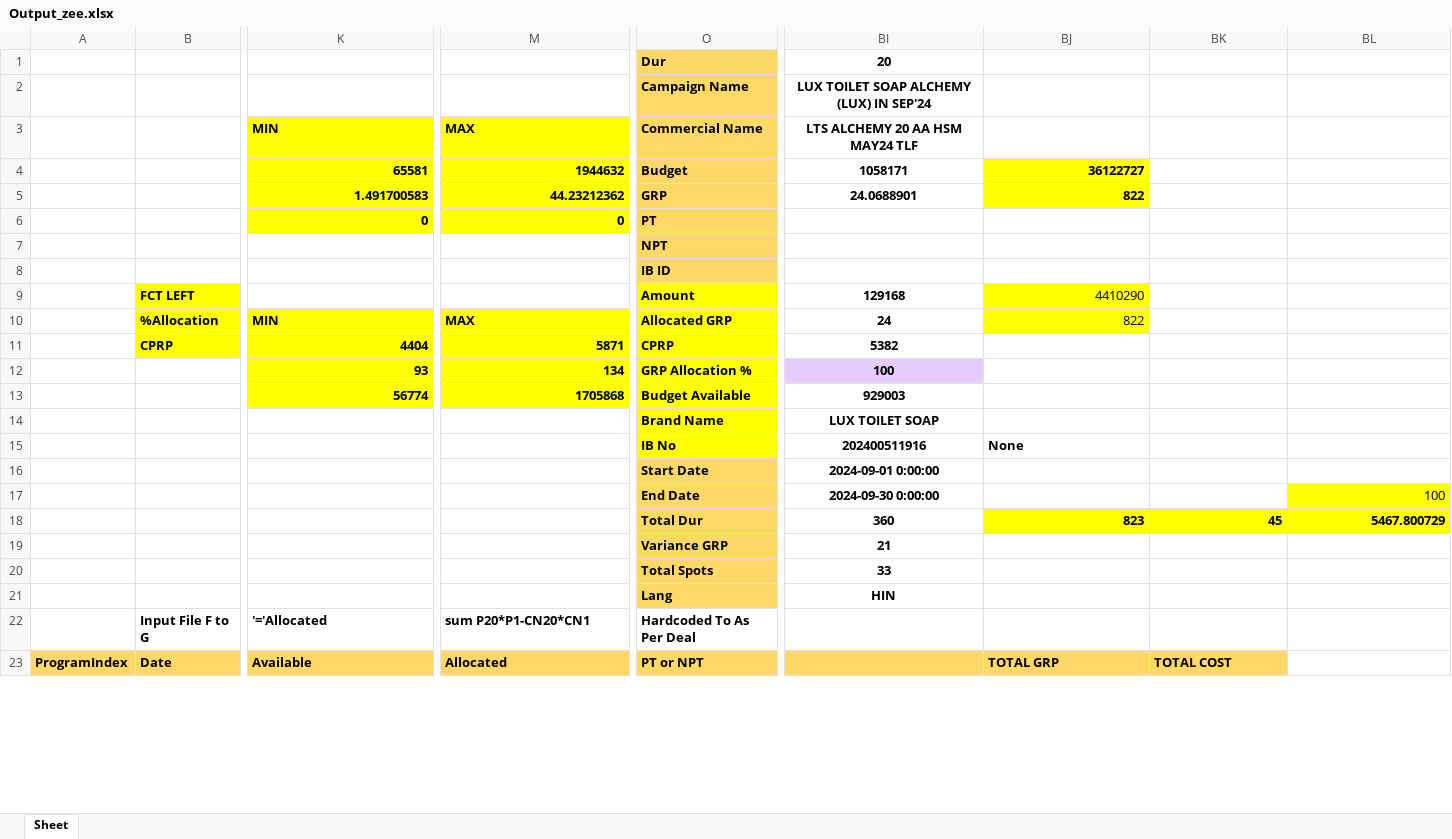
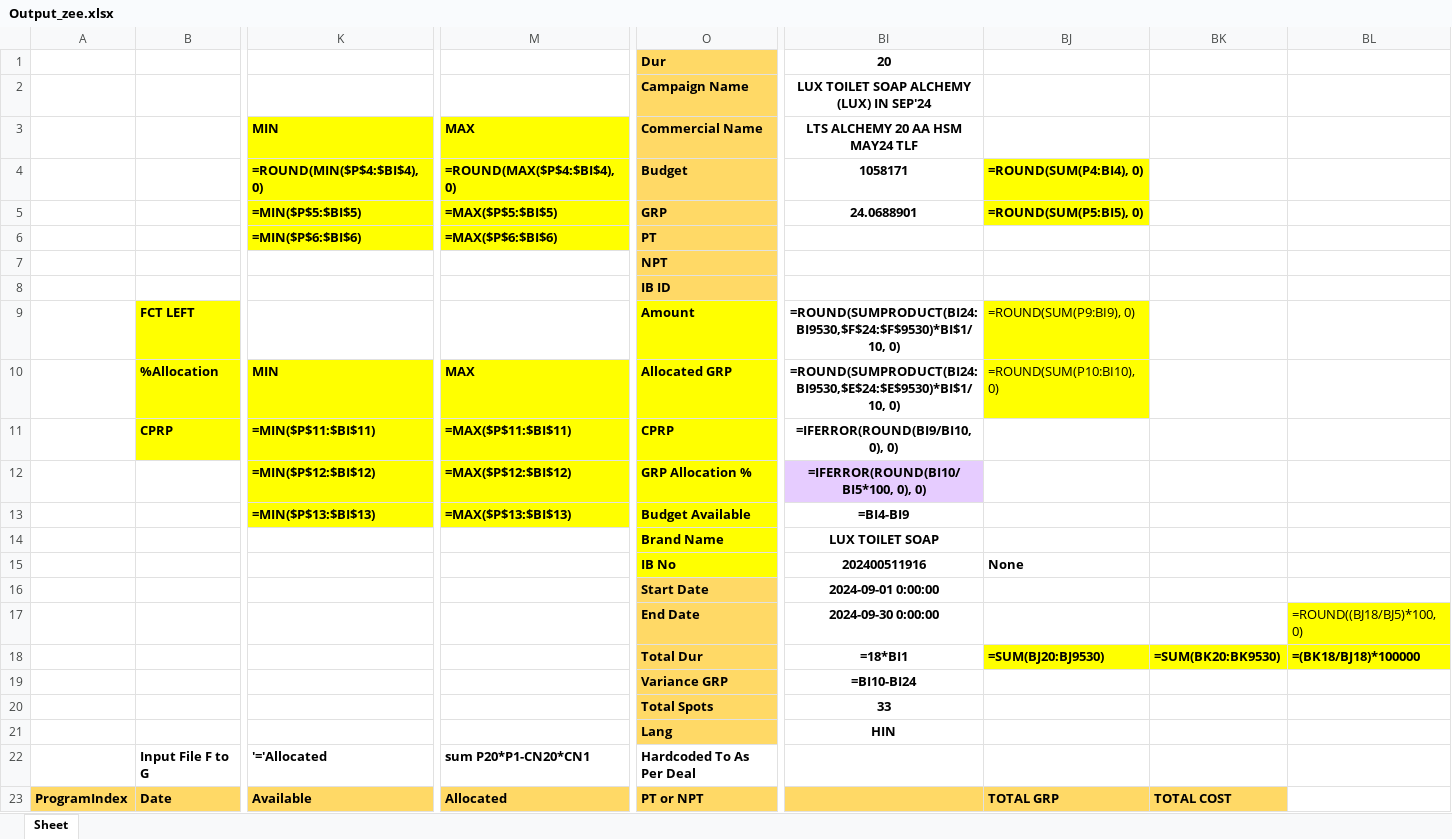
Before and after one commit to GroupM-India-Nexus/PR331-Open-2-BS-Multiple, an Excel workbook: data/Output_zee.xlsx, sheet Sheet, drawn as a sheet; only a part is shown, gaps mark what is left out; values as stored, in another font and other column widths than the file's, no borders; formulas without a stored value are shown as written; removed rows and columns are numbered as before the commit, all else as after; rows hold the shown columns only; the diff covers the shown part only; the diff names each change by its address in the sheet, - before the commit and + after, or states it on an @@ line.

```diff
--- a/data/Output_zee.xlsx (sheet Sheet)
+++ b/data/Output_zee.xlsx (sheet Sheet)
-K4: 65581
+K4: =ROUND(MIN($P$4:$BI$4), 0)
-M4: 1944632
+M4: =ROUND(MAX($P$4:$BI$4), 0)
-BJ4: 36122727
+BJ4: =ROUND(SUM(P4:BI4), 0)
-K5: 1.491700583
+K5: =MIN($P$5:$BI$5)
-M5: 44.23212362
+M5: =MAX($P$5:$BI$5)
-BJ5: 822
+BJ5: =ROUND(SUM(P5:BI5), 0)
-row 6:  |  | 0 | 0 | PT
-row 7:  |  |  |  | NPT
+row 6:  |  | =MIN($P$6:$BI$6) | =MAX($P$6:$BI$6) | PT
+row 7:  |  |  |  | NPT
-row 9:  | FCT LEFT |  |  | Amount | 129168 | 4410290
-row 10:  | %Allocation | MIN | MAX | Allocated GRP | 24 | 822
-row 11:  | CPRP | 4404 | 5871 | CPRP | 5382
-row 12:  |  | 93 | 134 | GRP Allocation % | 100
-row 13:  |  | 56774 | 1705868 | Budget Available | 929003
+row 9:  | FCT LEFT |  |  | Amount | =ROUND(SUMPRODUCT(BI24:BI9530,$F$24:$F$9530)*BI$1/10, 0) | =ROUND(SUM(P9:BI9), 0)
+row 10:  | %Allocation | MIN | MAX | Allocated GRP | =ROUND(SUMPRODUCT(BI24:BI9530,$E$24:$E$9530)*BI$1/10, 0) | =ROUND(SUM(P10:BI10), 0)
+row 11:  | CPRP | =MIN($P$11:$BI$11) | =MAX($P$11:$BI$11) | CPRP | =IFERROR(ROUND(BI9/BI10, 0), 0)
+row 12:  |  | =MIN($P$12:$BI$12) | =MAX($P$12:$BI$12) | GRP Allocation % | =IFERROR(ROUND(BI10/BI5*100, 0), 0)
+row 13:  |  | =MIN($P$13:$BI$13) | =MAX($P$13:$BI$13) | Budget Available | =BI4-BI9
-BL17: 100
+BL17: =ROUND((BJ18/BJ5)*100, 0)
-row 18:  |  |  |  | Total Dur | 360 | 823 | 45 | 5467.800729
-row 19:  |  |  |  | Variance GRP | 21
+row 18:  |  |  |  | Total Dur | =18*BI1 | =SUM(BJ20:BJ9530) | =SUM(BK20:BK9530) | =(BK18/BJ18)*100000
+row 19:  |  |  |  | Variance GRP | =BI10-BI24
```
Also changed, not shown: 62 edited cells elsewhere in this sheet, data/Output_InputFile.xlsx, data/Output_SunMusic.xlsx, 5 other files.
